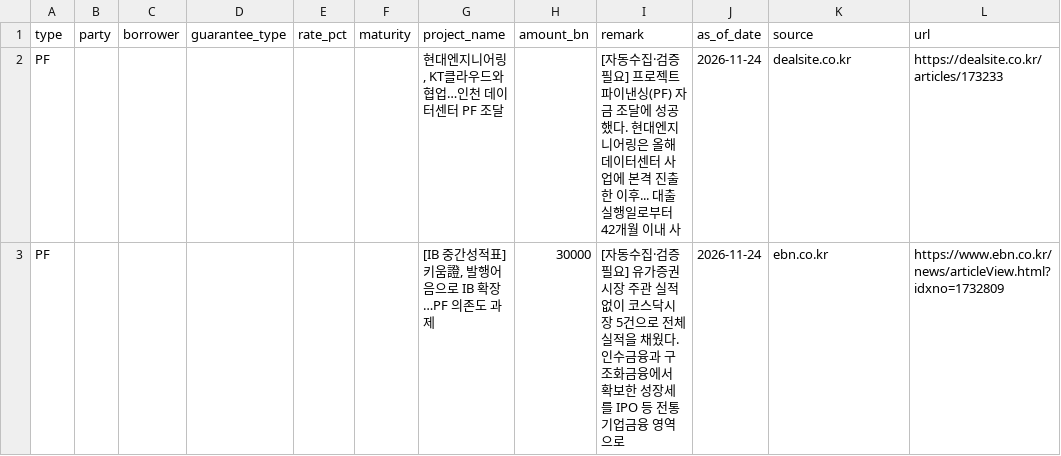
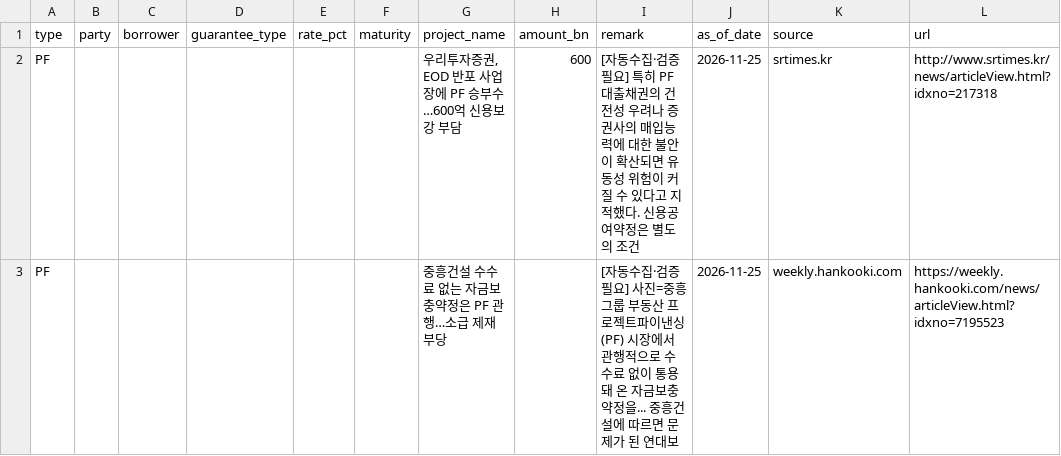
Before and after one commit to naqmin999-sketch/pf-daily-mail, a CSV file: manual_data/deal_watch.csv, drawn as a sheet.

```diff
--- a/manual_data/deal_watch.csv
+++ b/manual_data/deal_watch.csv
@@ -1,3 +1,3 @@
 type,party,borrower,guarantee_type,rate_pct,maturity,project_name,amount_bn,remark,as_of_date,source,url
-PF,,,,,,"현대엔지니어링, KT클라우드와 협업…인천 데이터센터 PF 조달",,[자동수집·검증필요] 프로젝트파이낸싱(PF) 자금 조달에 성공했다. 현대엔지니어링은 올해 데이터센터 사업에 본격 진출한 이후... 대출 실행일로부터 42개월 이내 사,2026-11-24,dealsite.co.kr,https://dealsite.co.kr/articles/173233
-PF,,,,,,"[IB 중간성적표] 키움證, 발행어음으로 IB 확장…PF 의존도 과제",30000,[자동수집·검증필요] 유가증권시장 주관 실적 없이 코스닥시장 5건으로 전체 실적을 채웠다. 인수금융과 구조화금융에서 확보한 성장세를 IPO 등 전통 기업금융 영역으로,2026-11-24,ebn.co.kr,https://www.ebn.co.kr/news/articleView.html?idxno=1732809
+PF,,,,,,"우리투자증권, EOD 반포 사업장에 PF 승부수…600억 신용보강 부담",600,[자동수집·검증필요] 특히 PF 대출채권의 건전성 우려나 증권사의 매입능력에 대한 불안이 확산되면 유동성 위험이 커질 수 있다고 지적했다. 신용공여약정은 별도의 조건,2026-11-25,srtimes.kr,http://www.srtimes.kr/news/articleView.html?idxno=217318
+PF,,,,,,중흥건설 수수료 없는 자금보충약정은 PF 관행…소급 제재 부당,,[자동수집·검증필요] 사진=중흥그룹  부동산 프로젝트파이낸싱(PF) 시장에서 관행적으로 수수료 없이 통용돼 온 자금보충약정을... 중흥건설에 따르면 문제가 된 연대보,2026-11-25,weekly.hankooki.com,https://weekly.hankooki.com/news/articleView.html?idxno=7195523
```
Also changed, not shown: manual_data/deal_history.csv, 1 other file.
